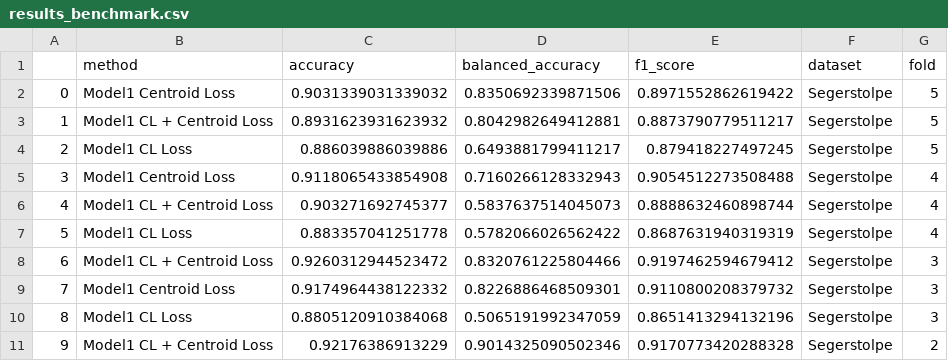
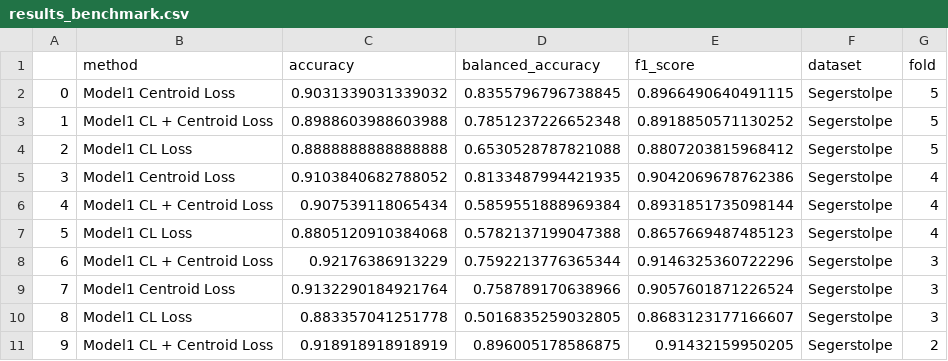
Before and after one commit to LeoAnd00/Masters_Thesis, a CSV file: code/cell_type_annotation_loss_comp/results_and_visualizations/results_benchmark.csv, drawn as a sheet; only a part is shown; the diff covers the shown part only.

```diff
--- a/code/cell_type_annotation_loss_comp/results_and_visualizations/results_benchmark.csv
+++ b/code/cell_type_annotation_loss_comp/results_and_visualizations/results_benchmark.csv
@@ -1,11 +1,11 @@
 ,method,accuracy,balanced_accuracy,f1_score,dataset,fold
-0,Model1 Centroid Loss,0.9031339031339032,0.8350692339871506,0.8971552862619422,Segerstolpe,5
-1,Model1 CL + Centroid Loss,0.8931623931623932,0.8042982649412881,0.8873790779511217,Segerstolpe,5
-2,Model1 CL Loss,0.886039886039886,0.6493881799411217,0.879418227497245,Segerstolpe,5
-3,Model1 Centroid Loss,0.9118065433854908,0.7160266128332943,0.9054512273508488,Segerstolpe,4
-4,Model1 CL + Centroid Loss,0.903271692745377,0.5837637514045073,0.8888632460898744,Segerstolpe,4
-5,Model1 CL Loss,0.883357041251778,0.5782066026562422,0.8687631940319319,Segerstolpe,4
-6,Model1 CL + Centroid Loss,0.9260312944523472,0.8320761225804466,0.9197462594679412,Segerstolpe,3
-7,Model1 Centroid Loss,0.9174964438122332,0.8226886468509301,0.9110800208379732,Segerstolpe,3
-8,Model1 CL Loss,0.8805120910384068,0.5065191992347059,0.8651413294132196,Segerstolpe,3
-9,Model1 CL + Centroid Loss,0.92176386913229,0.9014325090502346,0.9170773420288328,Segerstolpe,2
+0,Model1 Centroid Loss,0.9031339031339032,0.8355796796738845,0.8966490640491115,Segerstolpe,5
+1,Model1 CL + Centroid Loss,0.8988603988603988,0.7851237226652348,0.8918850571130252,Segerstolpe,5
+2,Model1 CL Loss,0.8888888888888888,0.6530528787821088,0.8807203815968412,Segerstolpe,5
+3,Model1 Centroid Loss,0.9103840682788052,0.8133487994421935,0.9042069678762386,Segerstolpe,4
+4,Model1 CL + Centroid Loss,0.907539118065434,0.5859551888969384,0.8931851735098144,Segerstolpe,4
+5,Model1 CL Loss,0.8805120910384068,0.5782137199047388,0.8657669487485123,Segerstolpe,4
+6,Model1 CL + Centroid Loss,0.92176386913229,0.7592213776365344,0.9146325360722296,Segerstolpe,3
+7,Model1 Centroid Loss,0.9132290184921764,0.758789170638966,0.9057601871226524,Segerstolpe,3
+8,Model1 CL Loss,0.883357041251778,0.5016835259032805,0.8683123177166607,Segerstolpe,3
+9,Model1 CL + Centroid Loss,0.918918918918919,0.896005178586875,0.91432159950205,Segerstolpe,2
```
Also changed, not shown: 115 edited cells elsewhere in this file, code/cell_type_annotation_loss_comp/Baron/Benchmark_representation_results.csv, code/cell_type_annotation_loss_comp/Baron/Benchmark_results.csv, 21 other files.
